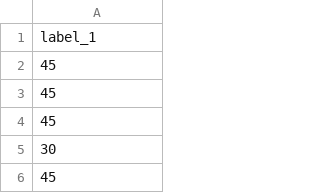
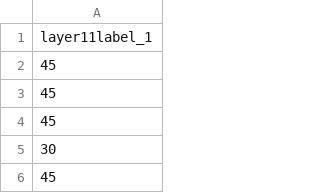
Before and after one commit to Jithmi004/Machine_Learning_Mini_Project, a CSV file: Conference Paper/layer_11_label_1_valid.csv, drawn as a sheet; only a part is shown.

```diff
--- a/Conference Paper/layer_11_label_1_valid.csv
+++ b/Conference Paper/layer_11_label_1_valid.csv
@@ -1,2 +1,2 @@
-label_1
+layer11label_1
 45
```
Also changed, not shown: Conference Paper/Predictions/Valid/8_11_Valid_label_2.csv, Conference Paper/layer_11_label_1_test.csv, 22 other files.
